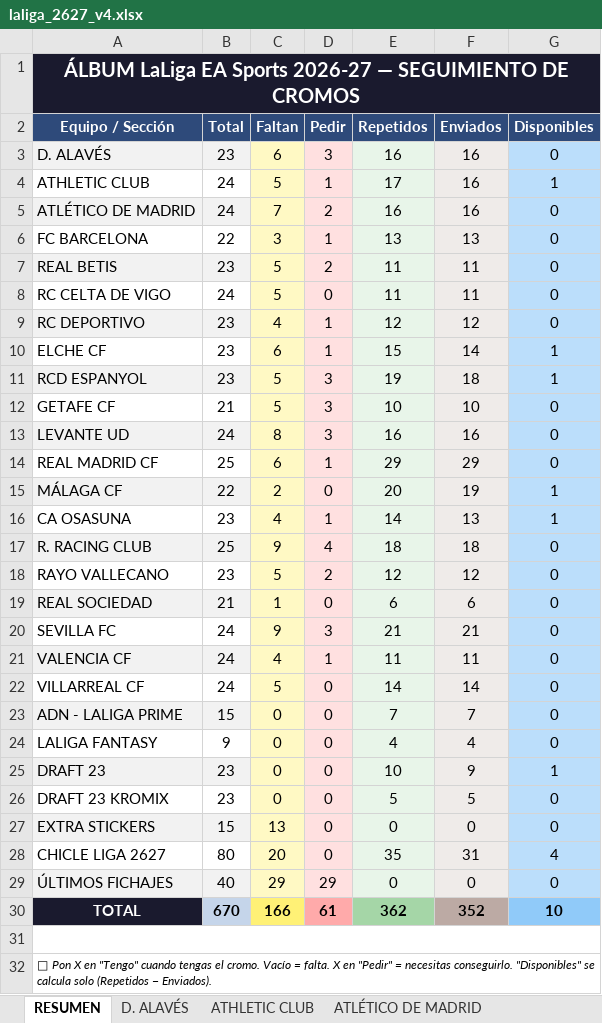
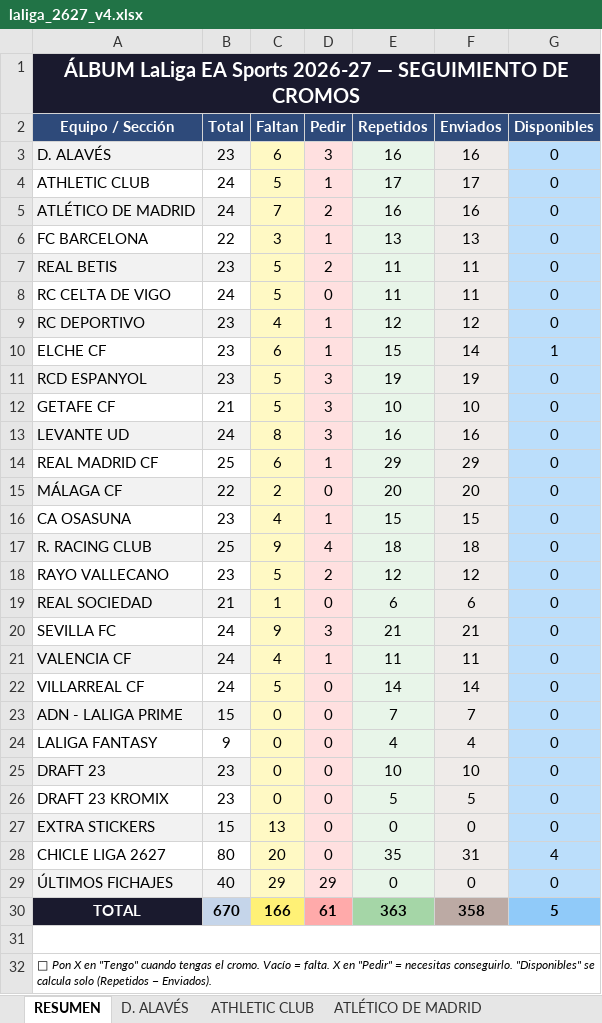
Before and after one commit to juanrra90/Cromos, an Excel workbook: Liga 2026-27/laliga_2627_v4.xlsx, sheet RESUMEN, drawn as a sheet; values as stored, in another font and other column widths than the file's, no borders; the diff names each change by its address in the sheet, - before the commit and + after, or states it on an @@ line.

Commit message:
Introducción Cromos

```diff
--- a/Liga 2026-27/laliga_2627_v4.xlsx (sheet RESUMEN)
+++ b/Liga 2026-27/laliga_2627_v4.xlsx (sheet RESUMEN)
-F4 (Enviados): 16
+F4 (Enviados): 17
-G4 (Disponibles): 1
+G4 (Disponibles): 0
-F11 (Enviados): 18
+F11 (Enviados): 19
-G11 (Disponibles): 1
+G11 (Disponibles): 0
-F15 (Enviados): 19
+F15 (Enviados): 20
-G15:G16 (Disponibles): 1
+G15:G16 (Disponibles): 0
-E16 (Repetidos): 14
+E16 (Repetidos): 15
-F16 (Enviados): 13
+F16 (Enviados): 15
-F25 (Enviados): 9
+F25 (Enviados): 10
-G25 (Disponibles): 1
+G25 (Disponibles): 0
-E30 (Repetidos): 362
+E30 (Repetidos): 363
-F30 (Enviados): 352
+F30 (Enviados): 358
-G30 (Disponibles): 10
+G30 (Disponibles): 5
```
Also changed, not shown: sheet CA OSASUNA, sheet MÁLAGA CF, sheet DRAFT 23, sheet RCD ESPANYOL, sheet ATHLETIC CLUB.
